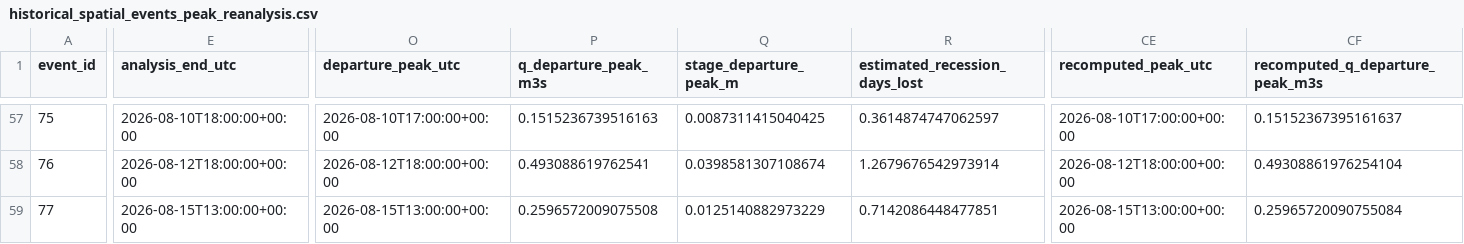
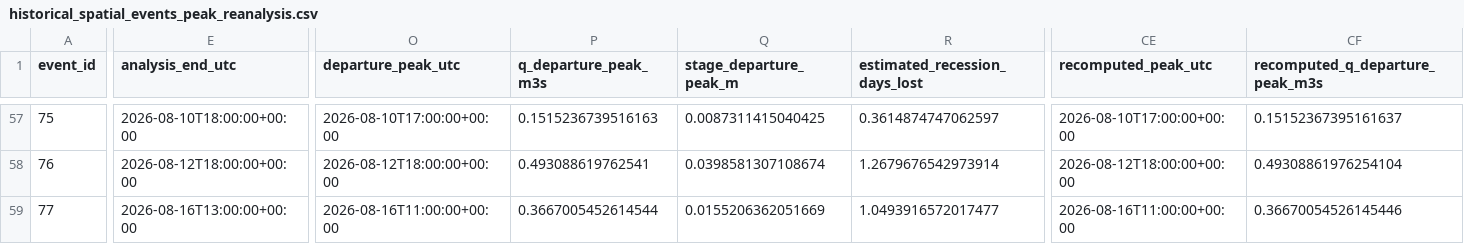
Before and after one commit to stevester-codes/sturgeon-river-hydrology, a CSV file: output/historical_event_backfill/historical_spatial_events_peak_reanalysis.csv, drawn as a sheet; only a part is shown, gaps mark what is left out; the diff covers the shown part only; the diff names each change by its address in the sheet, - before the commit and + after, or states it on an @@ line.

```diff
--- a/output/historical_event_backfill/historical_spatial_events_peak_reanalysis.csv
+++ b/output/historical_event_backfill/historical_spatial_events_peak_reanalysis.csv
-E59 (analysis_end_utc): 2026-08-15T13:00:00+00:00
+E59 (analysis_end_utc): 2026-08-16T13:00:00+00:00
-O59 (departure_peak_utc): 2026-08-15T13:00:00+00:00
+O59 (departure_peak_utc): 2026-08-16T11:00:00+00:00
-P59 (q_departure_peak_m3s): 0.2596572009075508
+P59 (q_departure_peak_m3s): 0.3667005452614544
-Q59 (stage_departure_peak_m): 0.0125140882973229
+Q59 (stage_departure_peak_m): 0.0155206362051669
-R59 (estimated_recession_days_lost): 0.7142086448477851
+R59 (estimated_recession_days_lost): 1.0493916572017477
-CE59 (recomputed_peak_utc): 2026-08-15T13:00:00+00:00
+CE59 (recomputed_peak_utc): 2026-08-16T11:00:00+00:00
-CF59 (recomputed_q_departure_peak_m3s): 0.25965720090755084
+CF59 (recomputed_q_departure_peak_m3s): 0.36670054526145446
```
Also changed, not shown: 8 edited cells elsewhere in this file, output/historical_event_backfill/historical_response_target_diagnostics.csv, output/historical_event_backfill/historical_spatial_events.csv, 7 other files.
